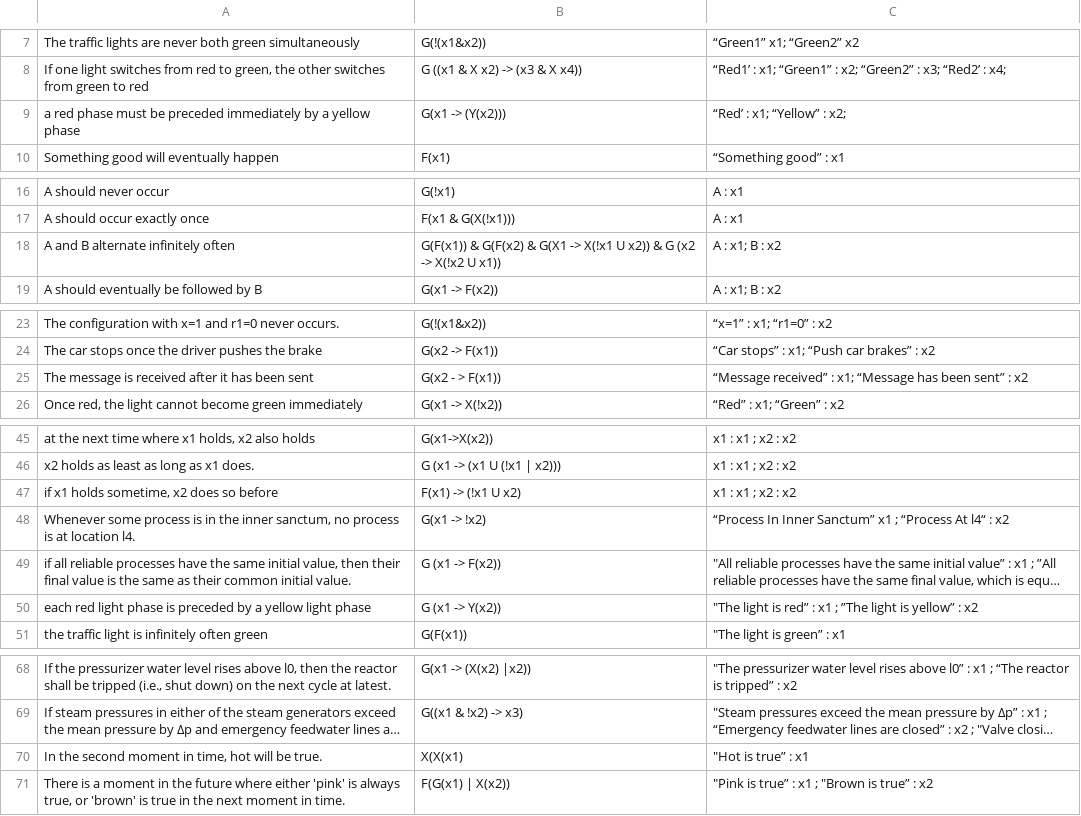
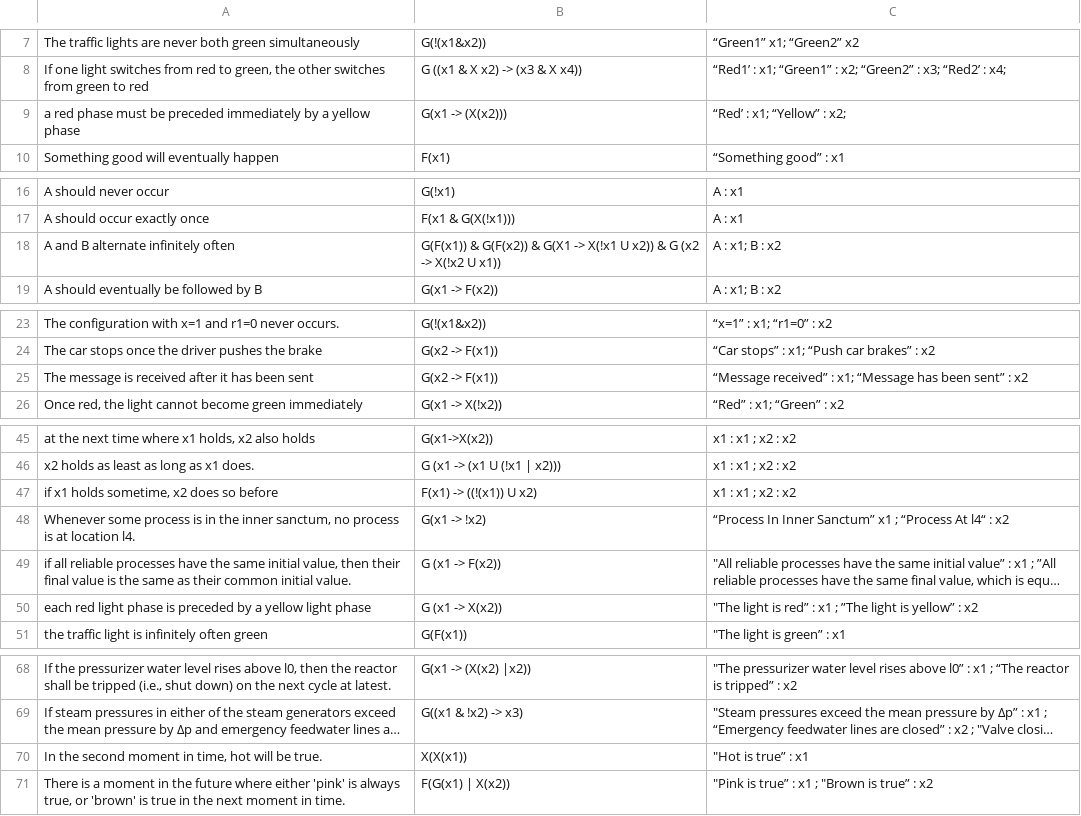
Before and after one commit to AndrewSolymos/Mutation, a CSV file: HumanDataProcessed/TEXTBOOK_all_data.csv, drawn as a sheet; only a part is shown, gaps mark what is left out; long unchanged cells end in …; the diff covers the shown part only; the diff names each change by its address in the sheet, - before the commit and + after, or states it on an @@ line.

```diff
--- a/HumanDataProcessed/TEXTBOOK_all_data.csv
+++ b/HumanDataProcessed/TEXTBOOK_all_data.csv
-B9: G(x1 -> (Y(x2)))
+B9: G(x1 -> (X(x2)))
-B18: G(F(x1)) & G(F(x2) & G(X1…
+B18: G(F(x1)) & G(F(x2)) & G(X1…
-B25: G(x2 - > F(x1))
+B25: G(x2 -> F(x1))
-B47: F(x1) -> (!x1 U x2)
+B47: F(x1) -> ((!(x1)) U x2)
-B50: G (x1 -> Y(x2))
+B50: G (x1 -> X(x2))
-B70: X(X(x1)
+B70: X(X(x1))
```
Also changed, not shown: 1 edited cell elsewhere in this file, 1 other file.
